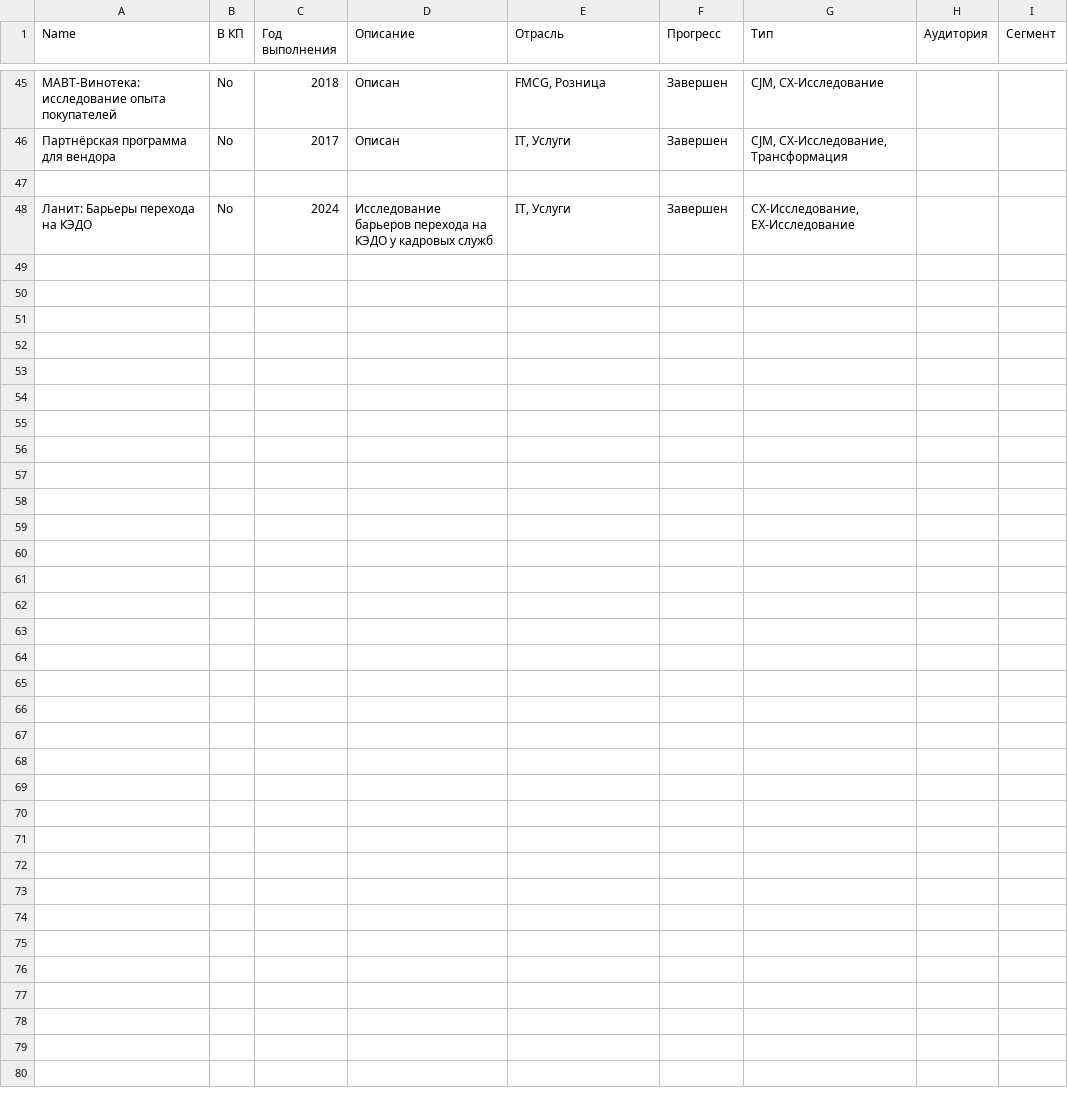
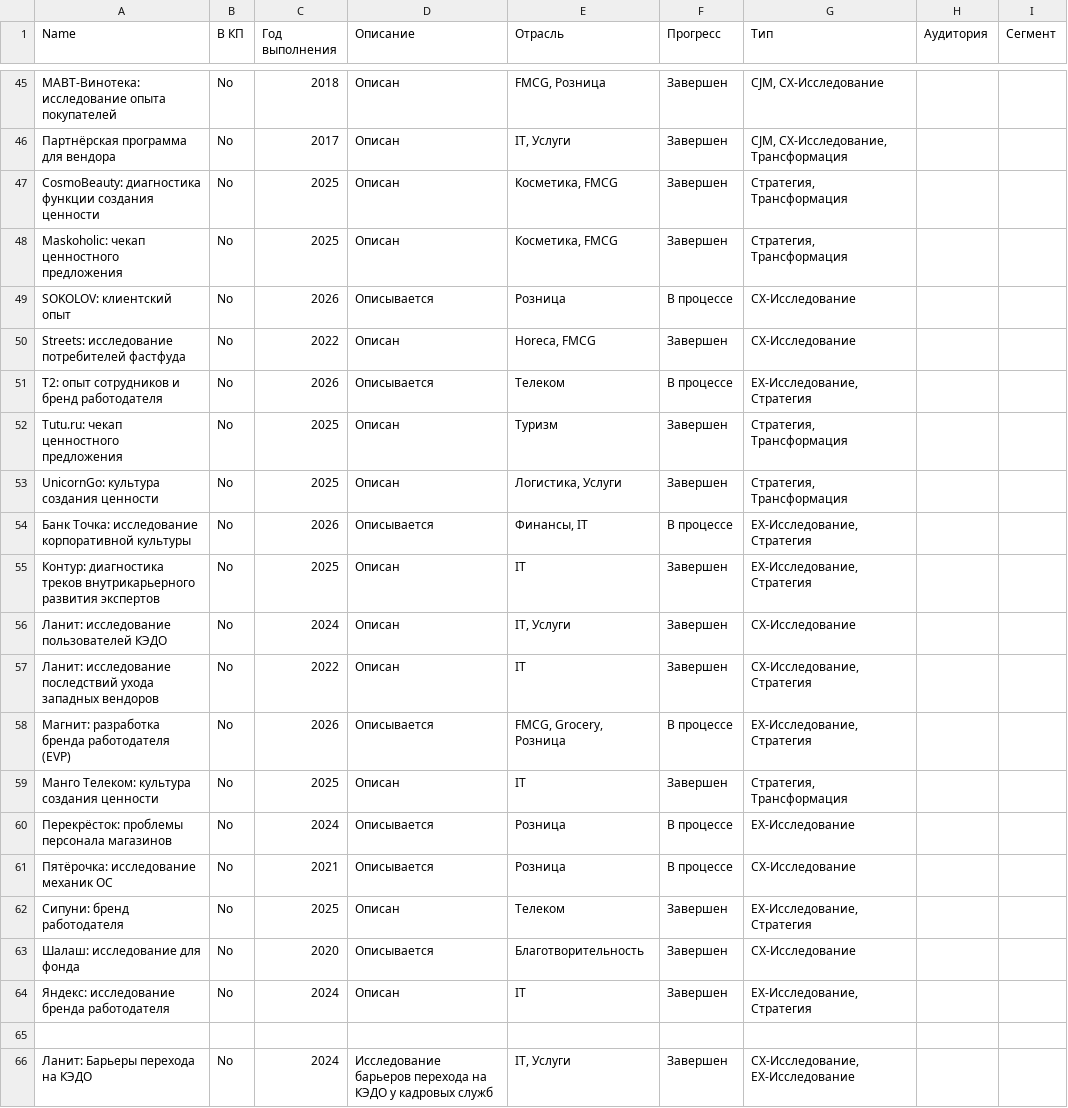
Before and after one commit to Eugene-Arutyunov/pndlnk-site, a CSV file: src/data/cases.csv, drawn as a sheet; only a part is shown, gaps mark what is left out; the diff names each change by its address in the sheet, - before the commit and + after, or states it on an @@ line.

```diff
--- a/src/data/cases.csv
+++ b/src/data/cases.csv
+row 47: CosmoBeauty: диагностика функции создания ценности | No | 2025 | Описан | Косметика, FMCG | Завершен | Стратегия, Трансформация
+row 48: Maskoholic: чекап ценностного предложения | No | 2025 | Описан | Косметика, FMCG | Завершен | Стратегия, Трансформация
+row 49: SOKOLOV: клиентский опыт | No | 2026 | Описывается | Розница | В процессе | CX-Исследование
+row 50: Streets: исследование потребителей фастфуда | No | 2022 | Описан | Horeca, FMCG | Завершен | CX-Исследование
+row 51: T2: опыт сотрудников и бренд работодателя | No | 2026 | Описывается | Телеком | В процессе | EX-Исследование, Стратегия
+row 52: Tutu.ru: чекап ценностного предложения | No | 2025 | Описан | Туризм | Завершен | Стратегия, Трансформация
+row 53: UnicornGo: культура создания ценности | No | 2025 | Описан | Логистика, Услуги | Завершен | Стратегия, Трансформация
+row 54: Банк Точка: исследование корпоративной культуры | No | 2026 | Описывается | Финансы, IT | В процессе | EX-Исследование, Стратегия
+row 55: Контур: диагностика треков внутрикарьерного развития экспертов | No | 2025 | Описан | IT | Завершен | EX-Исследование, Стратегия
+row 56: Ланит: исследование пользователей КЭДО | No | 2024 | Описан | IT, Услуги | Завершен | CX-Исследование
+row 57: Ланит: исследование последствий ухода западных вендоров | No | 2022 | Описан | IT | Завершен | CX-Исследование, Стратегия
+row 58: Магнит: разработка бренда работодателя (EVP) | No | 2026 | Описывается | FMCG, Grocery, Розница | В процессе | EX-Исследование, Стратегия
+row 59: Манго Телеком: культура создания ценности | No | 2025 | Описан | IT | Завершен | Стратегия, Трансформация
+row 60: Перекрёсток: проблемы персонала магазинов | No | 2024 | Описывается | Розница | В процессе | EX-Исследование
+row 61: Пятёрочка: исследование механик ОС | No | 2021 | Описывается | Розница | В процессе | CX-Исследование
+row 62: Сипуни: бренд работодателя | No | 2025 | Описан | Телеком | Завершен | EX-Исследование, Стратегия
+row 63: Шалаш: исследование для фонда | No | 2020 | Описывается | Благотворительность | Завершен | CX-Исследование
+row 64: Яндекс: исследование бренда работодателя | No | 2024 | Описан | IT | Завершен | EX-Исследование, Стратегия
```
Also changed, not shown: 20 other files.
